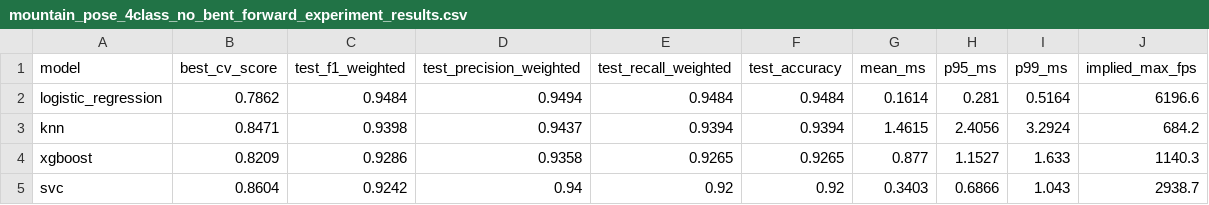
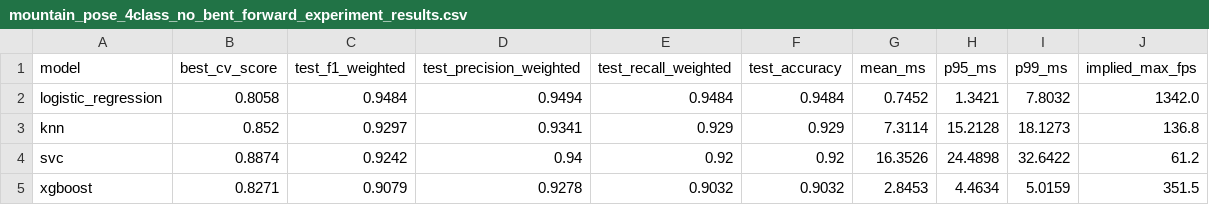
Before and after one commit to aayush-12321/YogAI_Project, a CSV file: src/models/saved_files/mountain_pose_files/results/mountain_pose_4class_no_bent_forward_experiment_results.csv, drawn as a sheet.

Commit message:
Comparision between different models of mountain. And started testing with videos

```diff
--- a/src/models/saved_files/mountain_pose_files/results/mountain_pose_4class_no_bent_forward_experiment_results.csv
+++ b/src/models/saved_files/mountain_pose_files/results/mountain_pose_4class_no_bent_forward_experiment_results.csv
@@ -1,5 +1,5 @@
 model,best_cv_score,test_f1_weighted,test_precision_weighted,test_recall_weighted,test_accuracy,mean_ms,p95_ms,p99_ms,implied_max_fps
-logistic_regression,0.7862,0.9484,0.9494,0.9484,0.9484,0.1614,0.281,0.5164,6196.6
-knn,0.8471,0.9398,0.9437,0.9394,0.9394,1.4615,2.4056,3.2924,684.2
-xgboost,0.8209,0.9286,0.9358,0.9265,0.9265,0.877,1.1527,1.633,1140.3
-svc,0.8604,0.9242,0.94,0.92,0.92,0.3403,0.6866,1.043,2938.7
+logistic_regression,0.8058,0.9484,0.9494,0.9484,0.9484,0.7452,1.3421,7.8032,1342.0
+knn,0.852,0.9297,0.9341,0.929,0.929,7.3114,15.2128,18.1273,136.8
+svc,0.8874,0.9242,0.94,0.92,0.92,16.3526,24.4898,32.6422,61.2
+xgboost,0.8271,0.9079,0.9278,0.9032,0.9032,2.8453,4.4634,5.0159,351.5
```
Also changed, not shown: 41 other files.
